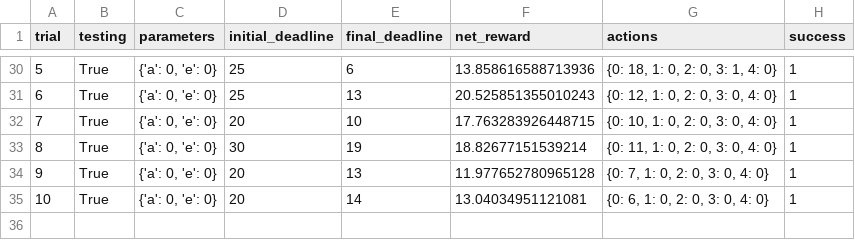
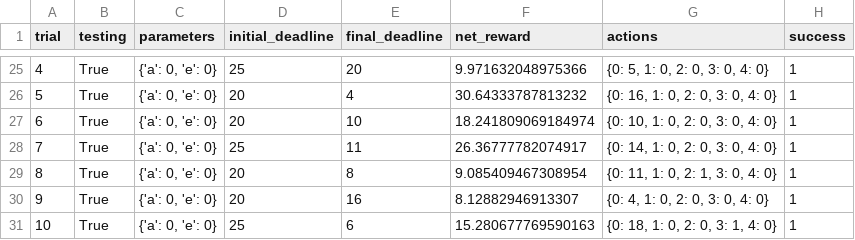
Before and after one commit to embiem/machine-learning-nanodegree, a CSV file: projects/smartcab/submission/logs/sim_improved-learning.csv, drawn as a sheet; only a part is shown, gaps mark what is left out; addresses are those after the commit; the diff covers the shown part only; the diff names each change by its address in the sheet, - before the commit and + after, or states it on an @@ line.

```diff
--- a/projects/smartcab/submission/logs/sim_improved-learning.csv
+++ b/projects/smartcab/submission/logs/sim_improved-learning.csv
@@ column A (trial) renumbered between rows 2 and 30 @@
-E25 (final_deadline): 6
+E25 (final_deadline): 20
-F25 (net_reward): 13.858616588713936
+F25 (net_reward): 9.971632048975366
-G25 (actions): {0: 18, 1: 0, 2: 0, 3: 1, 4: 0}
+G25 (actions): {0: 5, 1: 0, 2: 0, 3: 0, 4: 0}
-D26 (initial_deadline): 25
+D26 (initial_deadline): 20
-E26 (final_deadline): 13
+E26 (final_deadline): 4
-F26 (net_reward): 20.525851355010243
+F26 (net_reward): 30.64333787813232
-G26 (actions): {0: 12, 1: 0, 2: 0, 3: 0, 4: 0}
+G26 (actions): {0: 16, 1: 0, 2: 0, 3: 0, 4: 0}
-F27 (net_reward): 17.763283926448715
+F27 (net_reward): 18.241809069184974
-D28 (initial_deadline): 30
+D28 (initial_deadline): 25
-E28 (final_deadline): 19
+E28 (final_deadline): 11
-F28 (net_reward): 18.82677151539214
+F28 (net_reward): 26.36777782074917
-G28 (actions): {0: 11, 1: 0, 2: 0, 3: 0, 4: 0}
+G28 (actions): {0: 14, 1: 0, 2: 0, 3: 0, 4: 0}
-E29 (final_deadline): 13
+E29 (final_deadline): 8
-F29 (net_reward): 11.977652780965128
+F29 (net_reward): 9.085409467308954
-G29 (actions): {0: 7, 1: 0, 2: 0, 3: 0, 4: 0}
+G29 (actions): {0: 11, 1: 0, 2: 1, 3: 0, 4: 0}
-E30 (final_deadline): 14
+E30 (final_deadline): 16
-F30 (net_reward): 13.04034951121081
+F30 (net_reward): 8.12882946913307
-G30 (actions): {0: 6, 1: 0, 2: 0, 3: 0, 4: 0}
+G30 (actions): {0: 4, 1: 0, 2: 0, 3: 0, 4: 0}
+row 31: 10 | True | {'a': 0, 'e': 0} | 25 | 6 | 15.280677769590163 | {0: 18, 1: 0, 2: 0, 3: 1, 4: 0} | 1
```
Also changed, not shown: 3 added rows, 8 removed rows and 78 edited cells elsewhere in this file, projects/smartcab/logs/sim_improved-learning.csv, 7 other files.
